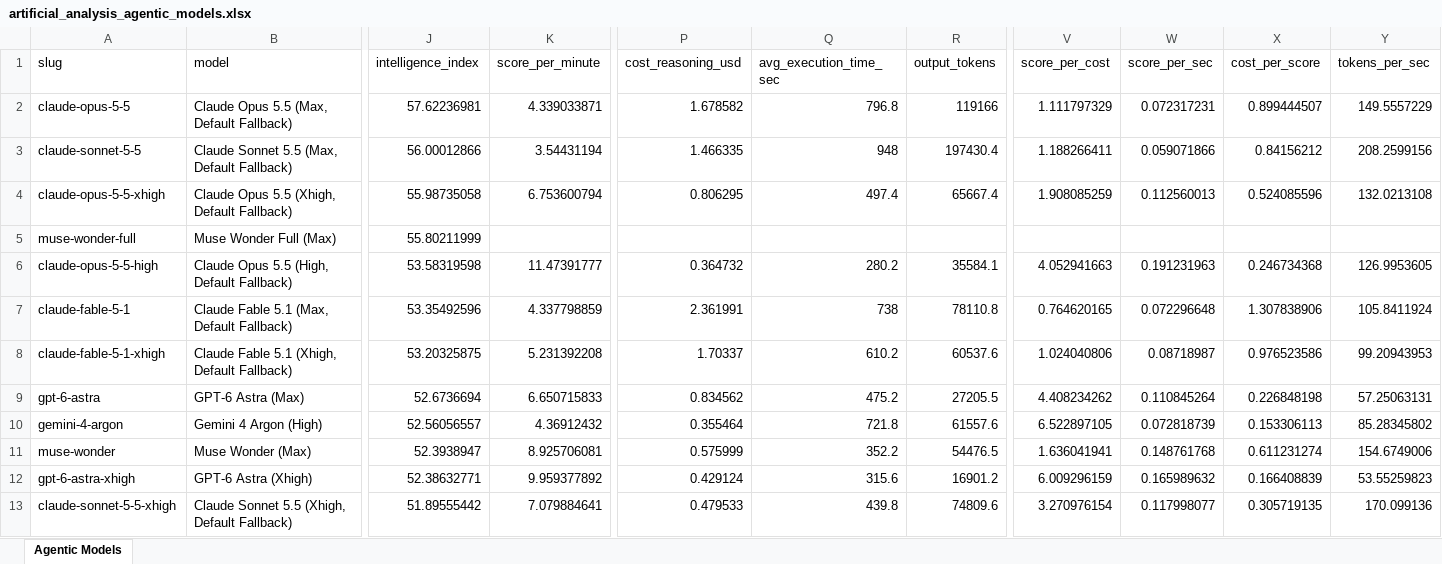
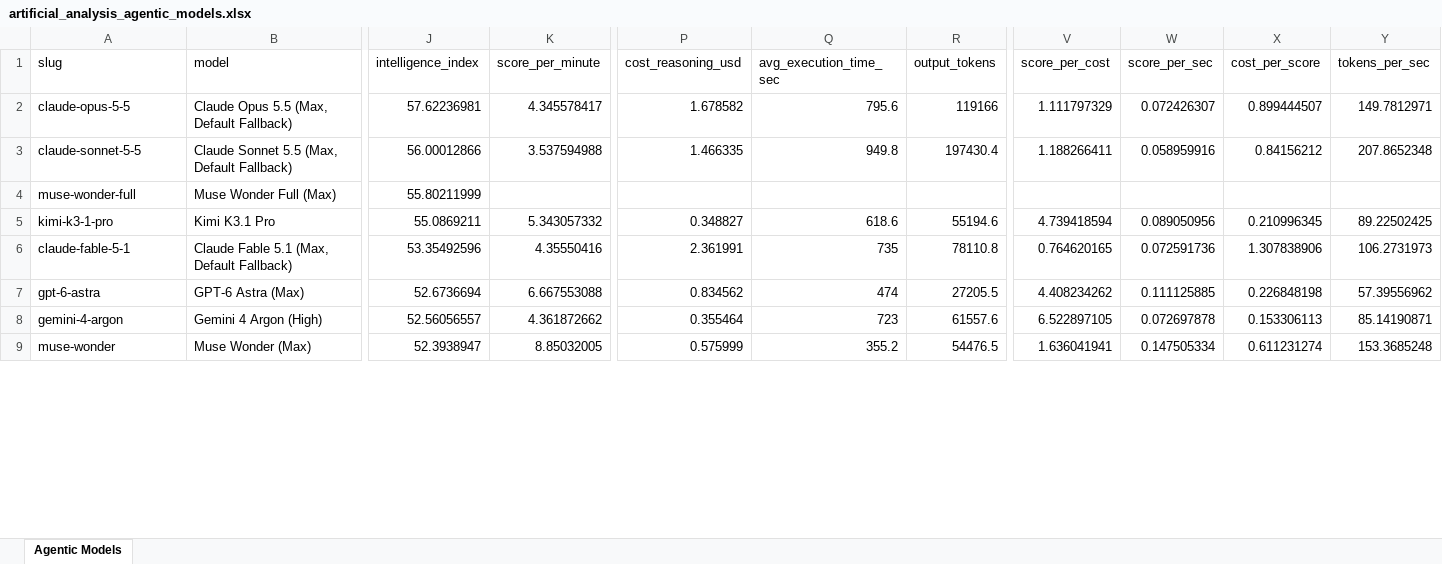
Before and after one commit to ons96/coding-agents-leaderboard, an Excel workbook: data/artificial_analysis_agentic_models.xlsx, sheet Agentic Models, drawn as a sheet; only a part is shown, gaps mark what is left out; values as stored, in another font and other column widths than the file's, no borders; removed rows and columns are numbered as before the commit, all else as after; rows hold the shown columns only; the diff covers the shown part only; the diff names each change by its address in the sheet, - before the commit and + after, or states it on an @@ line.

```diff
--- a/data/artificial_analysis_agentic_models.xlsx (sheet Agentic Models)
+++ b/data/artificial_analysis_agentic_models.xlsx (sheet Agentic Models)
-K2 (score_per_minute): 4.339033871
+K2 (score_per_minute): 4.345578417
-Q2 (avg_execution_time_sec): 796.8
+Q2 (avg_execution_time_sec): 795.6
-W2 (score_per_sec): 0.072317231
+W2 (score_per_sec): 0.072426307
-Y2 (tokens_per_sec): 149.5557229
+Y2 (tokens_per_sec): 149.7812971
-K3 (score_per_minute): 3.54431194
+K3 (score_per_minute): 3.537594988
-Q3 (avg_execution_time_sec): 948
+Q3 (avg_execution_time_sec): 949.8
-W3 (score_per_sec): 0.059071866
+W3 (score_per_sec): 0.058959916
-Y3 (tokens_per_sec): 208.2599156
+Y3 (tokens_per_sec): 207.8652348
-row 4: claude-opus-5-5-xhigh | Claude Opus 5.5 (Xhigh, Default Fallback) | 55.98735058 | 6.753600794 | 0.806295 | 497.4 | 65667.4 | 1.908085259 | 0.112560013 | 0.524085596 | 132.0213108
-row 6: claude-opus-5-5-high | Claude Opus 5.5 (High, Default Fallback) | 53.58319598 | 11.47391777 | 0.364732 | 280.2 | 35584.1 | 4.052941663 | 0.191231963 | 0.246734368 | 126.9953605
+row 5: kimi-k3-1-pro | Kimi K3.1 Pro | 55.0869211 | 5.343057332 | 0.348827 | 618.6 | 55194.6 | 4.739418594 | 0.089050956 | 0.210996345 | 89.22502425
-K6 (score_per_minute): 4.337798859
+K6 (score_per_minute): 4.35550416
-Q6 (avg_execution_time_sec): 738
+Q6 (avg_execution_time_sec): 735
-W6 (score_per_sec): 0.072296648
+W6 (score_per_sec): 0.072591736
-Y6 (tokens_per_sec): 105.8411924
+Y6 (tokens_per_sec): 106.2731973
-row 8: claude-fable-5-1-xhigh | Claude Fable 5.1 (Xhigh, Default Fallback) | 53.20325875 | 5.231392208 | 1.70337 | 610.2 | 60537.6 | 1.024040806 | 0.08718987 | 0.976523586 | 99.20943953
-K7 (score_per_minute): 6.650715833
+K7 (score_per_minute): 6.667553088
-Q7 (avg_execution_time_sec): 475.2
+Q7 (avg_execution_time_sec): 474
-W7 (score_per_sec): 0.110845264
+W7 (score_per_sec): 0.111125885
-Y7 (tokens_per_sec): 57.25063131
+Y7 (tokens_per_sec): 57.39556962
-K8 (score_per_minute): 4.36912432
+K8 (score_per_minute): 4.361872662
-Q8 (avg_execution_time_sec): 721.8
+Q8 (avg_execution_time_sec): 723
-W8 (score_per_sec): 0.072818739
+W8 (score_per_sec): 0.072697878
-Y8 (tokens_per_sec): 85.28345802
+Y8 (tokens_per_sec): 85.14190871
-K9 (score_per_minute): 8.925706081
+K9 (score_per_minute): 8.85032005
-Q9 (avg_execution_time_sec): 352.2
+Q9 (avg_execution_time_sec): 355.2
-W9 (score_per_sec): 0.148761768
+W9 (score_per_sec): 0.147505334
-Y9 (tokens_per_sec): 154.6749006
+Y9 (tokens_per_sec): 153.3685248
-row 12: gpt-6-astra-xhigh | GPT-6 Astra (Xhigh) | 52.38632771 | 9.959377892 | 0.429124 | 315.6 | 16901.2 | 6.009296159 | 0.165989632 | 0.166408839 | 53.55259823
-row 13: claude-sonnet-5-5-xhigh | Claude Sonnet 5.5 (Xhigh, Default Fallback) | 51.89555442 | 7.079884641 | 0.479533 | 439.8 | 74809.6 | 3.270976154 | 0.117998077 | 0.305719135 | 170.099136
```
Also changed, not shown: 1 removed row and 52 edited cells elsewhere in this sheet, data/artificial_analysis_coding_agents.xlsx, 16 other files.
